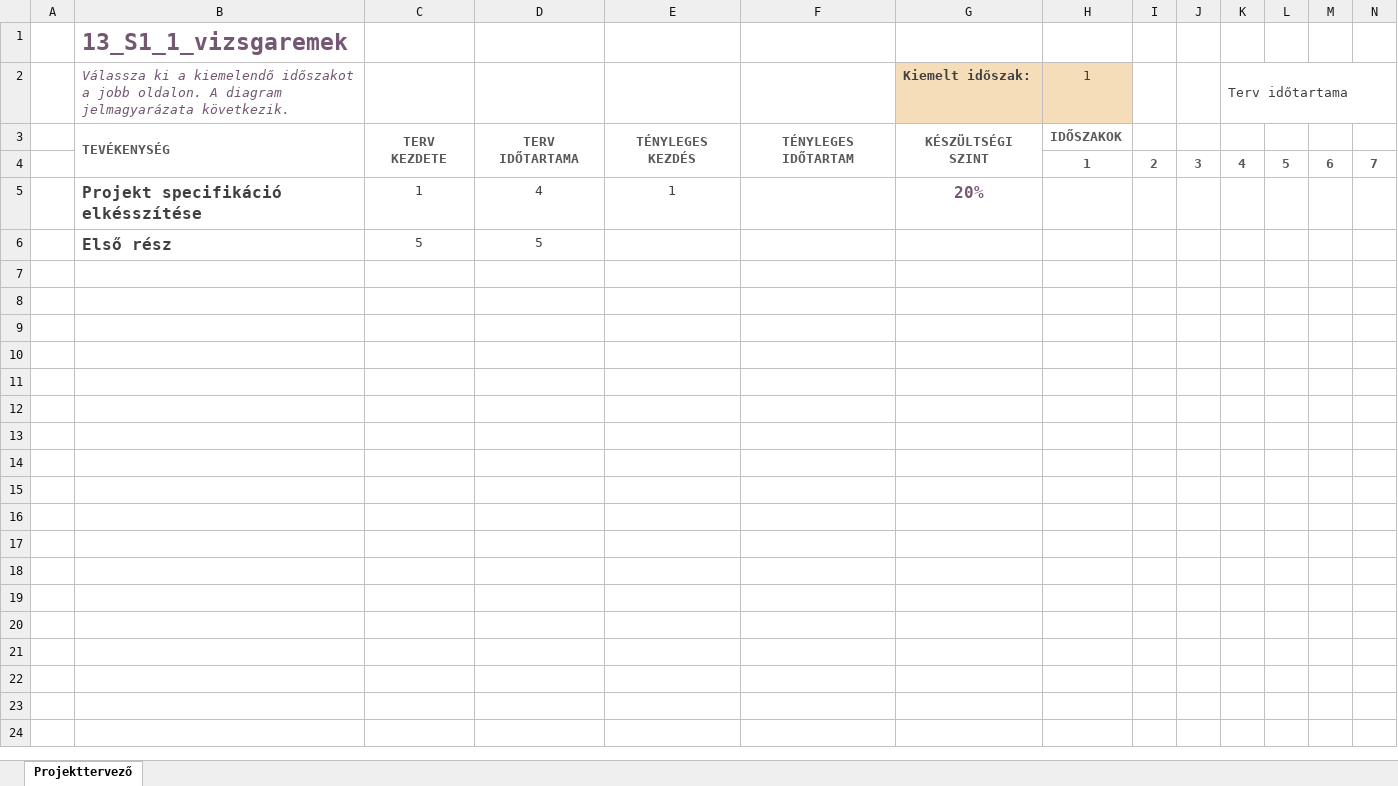
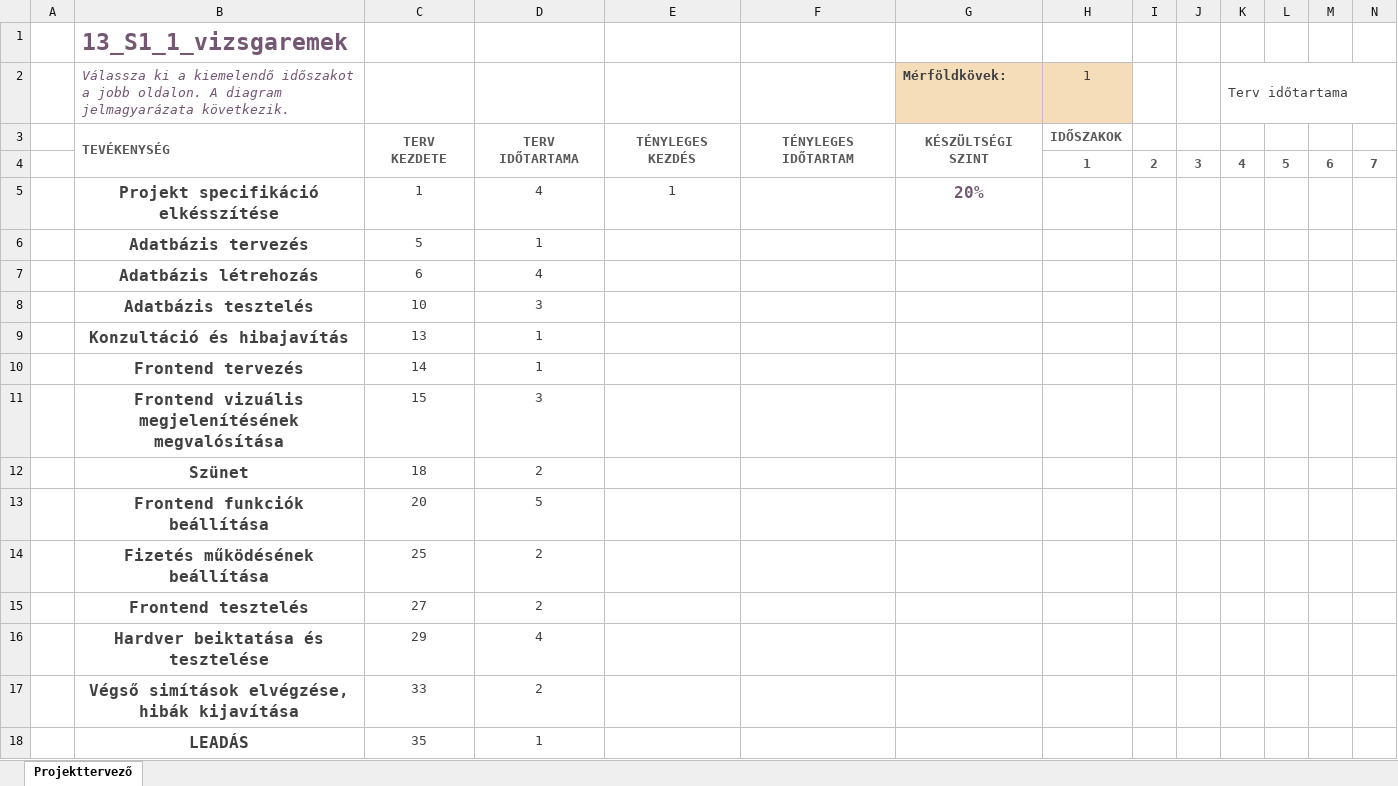
Before and after one commit to Ella50/13_S1_1_vizsgaremek, an Excel workbook: Projektütemezés.xlsx, sheet Projekttervező, drawn as a sheet; only a part is shown; values as stored, in another font and other column widths than the file's, no borders; conditional formats not drawn; removed rows and columns are numbered as before the commit, all else as after; rows hold the shown columns only; the diff names each change by its address in the sheet, - before the commit and + after, or states it on an @@ line.

Commit message:
20250903_1020
Kész az ütemterv

```diff
--- a/Projektütemezés.xlsx (sheet Projekttervező)
+++ b/Projektütemezés.xlsx (sheet Projekttervező)
-G2: Kiemelt időszak:
+G2: Mérföldkövek:
-B5 alignment: left
+B5 alignment: center
-row 6:  | Első rész | 5 | 5
+row 6:  | Adatbázis tervezés | 5 | 1
+row 7:  | Adatbázis létrehozás | 6 | 4
+row 8:  | Adatbázis tesztelés | 10 | 3
+row 9:  | Konzultáció és hibajavítás | 13 | 1
+row 10:  | Frontend tervezés | 14 | 1
+row 11:  | Frontend vizuális megjelenítésének megvalósítása | 15 | 3
+row 12:  | Szünet | 18 | 2
+row 13:  | Frontend funkciók beállítása | 20 | 5
+row 14:  | Fizetés működésének beállítása | 25 | 2
+row 15:  | Frontend tesztelés | 27 | 2
+row 16:  | Hardver beiktatása és tesztelése | 29 | 4
+row 17:  | Végső simítások elvégzése, hibák kijavítása | 33 | 2
+row 18:  | LEADÁS | 35 | 1
```
